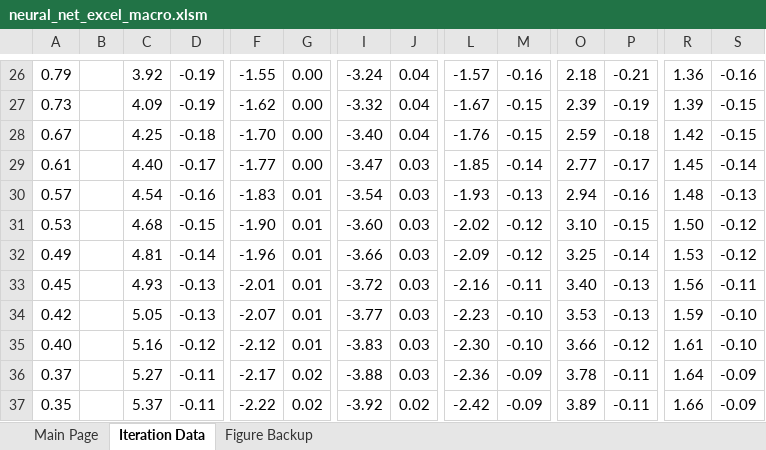
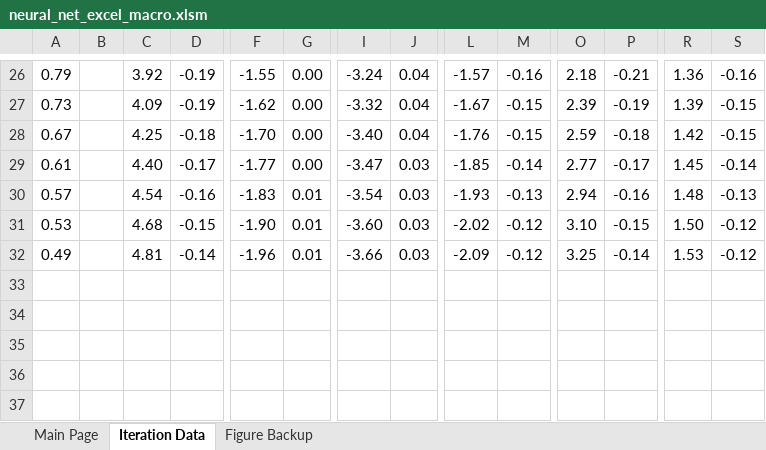
Before and after one commit to mhaythornthwaite/Testing_ML_Algorithms, an Excel workbook: neural_net_excel_macro.xlsm, sheet Iteration Data, drawn as a sheet; only a part is shown, gaps mark what is left out; values as stored, in another font and other column widths than the file's, no borders; rows hold the shown columns only; the diff names each change by its address in the sheet, - before the commit and + after, or states it on an @@ line.

```diff
--- a/neural_net_excel_macro.xlsm (sheet Iteration Data)
+++ b/neural_net_excel_macro.xlsm (sheet Iteration Data)
-row 33: 0.45 |  | 4.93 | -0.13 | -2.01 | 0.01 | -3.72 | 0.03 | -2.16 | -0.11 | 3.40 | -0.13 | 1.56 | -0.11
-row 34: 0.42 |  | 5.05 | -0.13 | -2.07 | 0.01 | -3.77 | 0.03 | -2.23 | -0.10 | 3.53 | -0.13 | 1.59 | -0.10
-row 35: 0.40 |  | 5.16 | -0.12 | -2.12 | 0.01 | -3.83 | 0.03 | -2.30 | -0.10 | 3.66 | -0.12 | 1.61 | -0.10
-row 36: 0.37 |  | 5.27 | -0.11 | -2.17 | 0.02 | -3.88 | 0.03 | -2.36 | -0.09 | 3.78 | -0.11 | 1.64 | -0.09
-row 37: 0.35 |  | 5.37 | -0.11 | -2.22 | 0.02 | -3.92 | 0.02 | -2.42 | -0.09 | 3.89 | -0.11 | 1.66 | -0.09
```
Also changed, not shown: sheet Main Page, sheet Figure Backup, charts or pictures.
